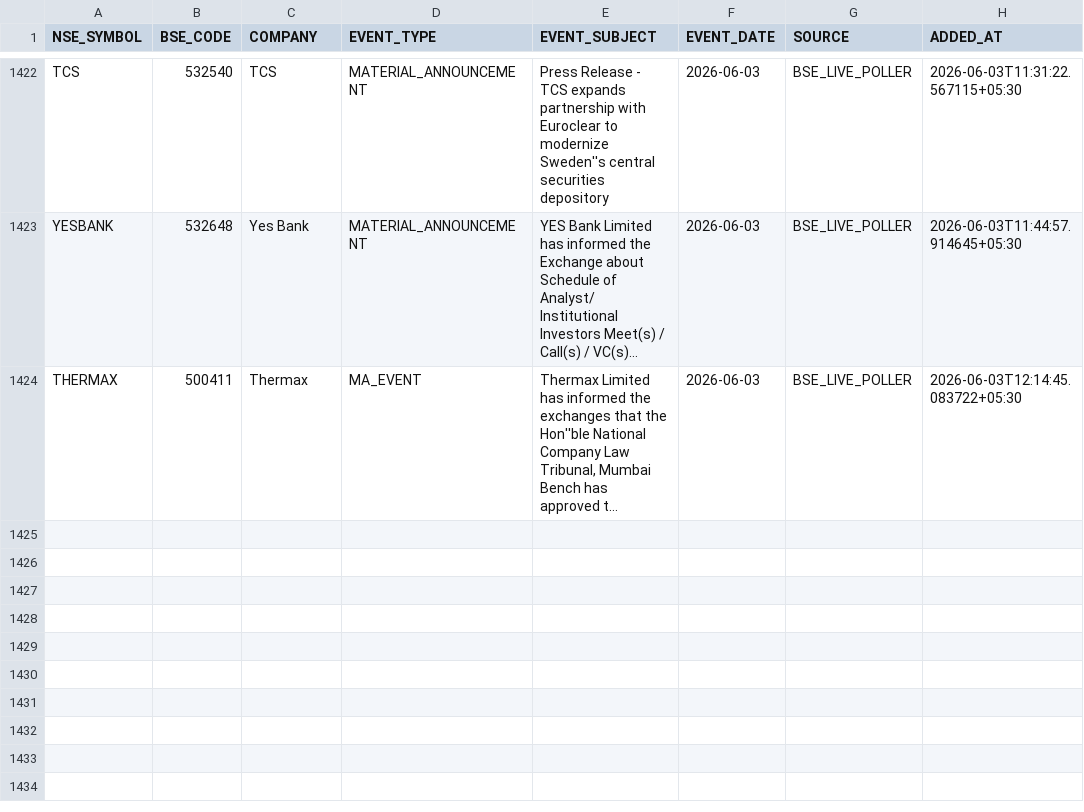
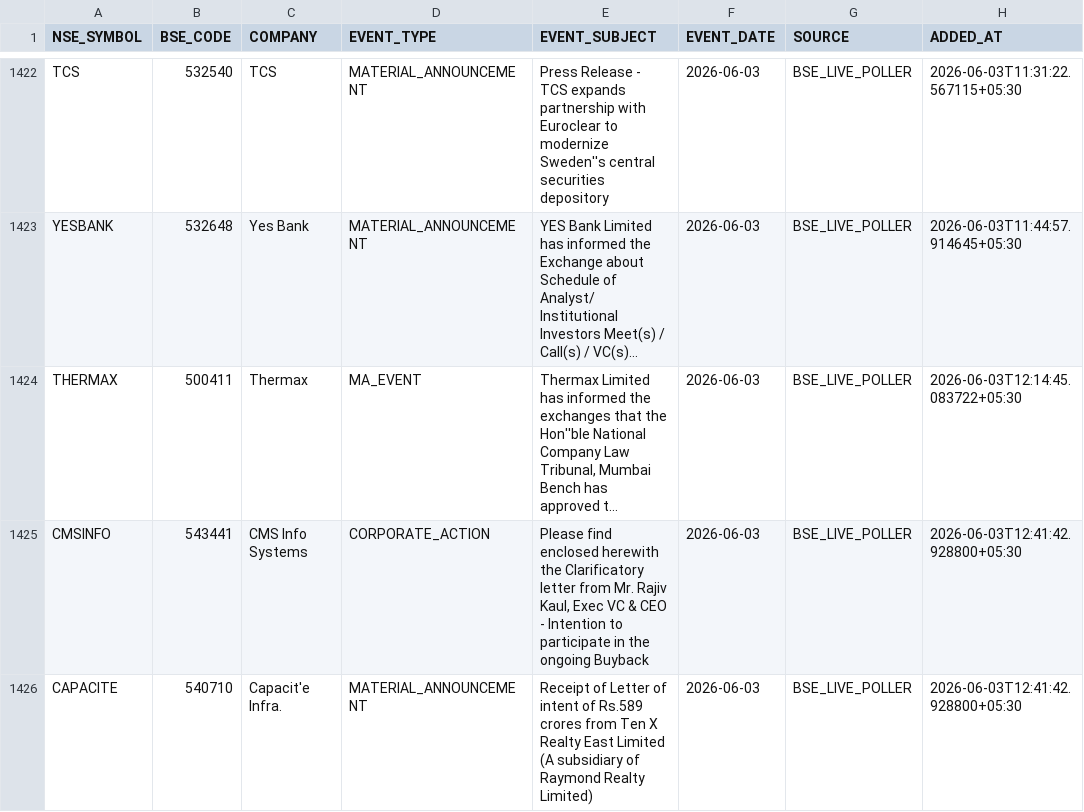
Before and after one commit to rajkshroff/multibagger-alerts, a CSV file: recent_events.csv, drawn as a sheet; only a part is shown, gaps mark what is left out; long unchanged cells end in …; the diff names each change by its address in the sheet, - before the commit and + after, or states it on an @@ line.

Commit message:
engine: update scores --03-06-2026 12:41 [skip ci]

```diff
--- a/recent_events.csv
+++ b/recent_events.csv
+row 1425: CMSINFO | 543441 | CMS Info Systems | CORPORATE_ACTION | Please find enclosed herewith the Clarificatory letter from Mr. Rajiv Kaul, Exec VC & CEO - Intention to participate in the ongoing Buyback | 2026-06-03 | BSE_LIVE_POLLER | 2026-06-03T12:41:42.928800+05:30
+row 1426: CAPACITE | 540710 | Capacit'e Infra. | MATERIAL_ANNOUNCEMENT | Receipt of Letter of intent of Rs.589 crores from Ten X Realty East Limited (A subsidiary of Raymond Realty Limited) | 2026-06-03 | BSE_LIVE_POLLER | 2026-06-03T12:41:42.928800+05:30
```
